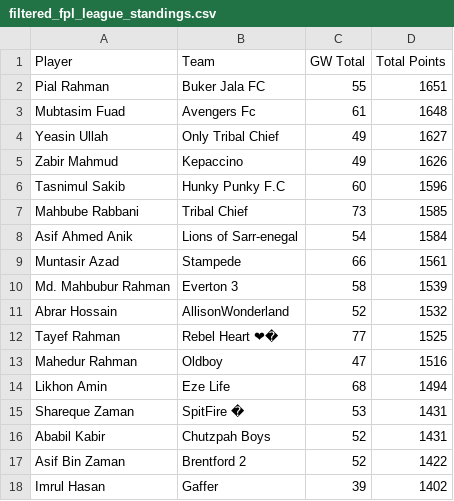
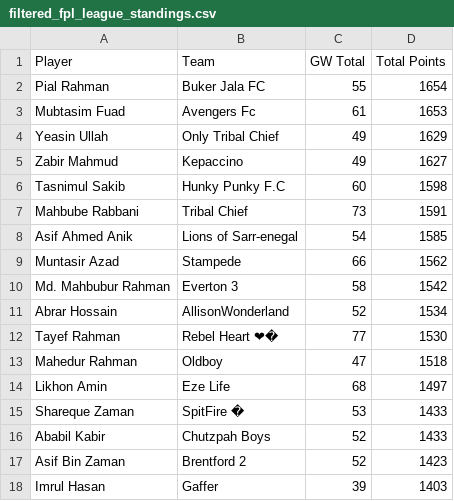
Before and after one commit to AbrarHossainHimself/flcb_fpl_mini_league, a CSV file: filtered_fpl_league_standings.csv, drawn as a sheet.

```diff
--- a/filtered_fpl_league_standings.csv
+++ b/filtered_fpl_league_standings.csv
@@ -1,18 +1,18 @@
 Player,Team,GW Total,Total Points
-Pial Rahman,Buker Jala FC,55,1651
-Mubtasim Fuad,Avengers Fc,61,1648
-Yeasin Ullah,Only Tribal Chief,49,1627
-Zabir Mahmud,Kepaccino,49,1626
-Tasnimul Sakib,Hunky Punky F.C,60,1596
-Mahbube Rabbani,Tribal Chief,73,1585
-Asif Ahmed Anik,Lions of Sarr-enegal,54,1584
-Muntasir Azad,Stampede,66,1561
-Md. Mahbubur Rahman,Everton 3,58,1539
-Abrar Hossain,AllisonWonderland,52,1532
-Tayef Rahman,Rebel Heart ❤�,77,1525
-Mahedur Rahman,Oldboy,47,1516
-Likhon Amin,Eze Life,68,1494
-Shareque Zaman,SpitFire �,53,1431
-Ababil Kabir,Chutzpah Boys,52,1431
-Asif Bin Zaman,Brentford 2,52,1422
-Imrul Hasan,Gaffer,39,1402
+Pial Rahman,Buker Jala FC,55,1654
+Mubtasim Fuad,Avengers Fc,61,1653
+Yeasin Ullah,Only Tribal Chief,49,1629
+Zabir Mahmud,Kepaccino,49,1627
+Tasnimul Sakib,Hunky Punky F.C,60,1598
+Mahbube Rabbani,Tribal Chief,73,1591
+Asif Ahmed Anik,Lions of Sarr-enegal,54,1585
+Muntasir Azad,Stampede,66,1562
+Md. Mahbubur Rahman,Everton 3,58,1542
+Abrar Hossain,AllisonWonderland,52,1534
+Tayef Rahman,Rebel Heart ❤�,77,1530
+Mahedur Rahman,Oldboy,47,1518
+Likhon Amin,Eze Life,68,1497
+Shareque Zaman,SpitFire �,53,1433
+Ababil Kabir,Chutzpah Boys,52,1433
+Asif Bin Zaman,Brentford 2,52,1423
+Imrul Hasan,Gaffer,39,1403
```
Also changed, not shown: 1 other file.
